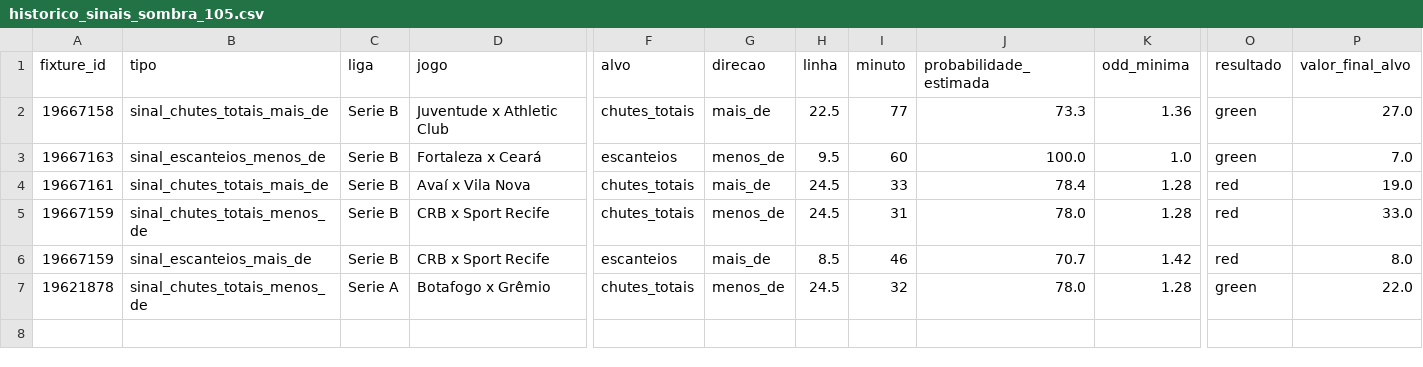
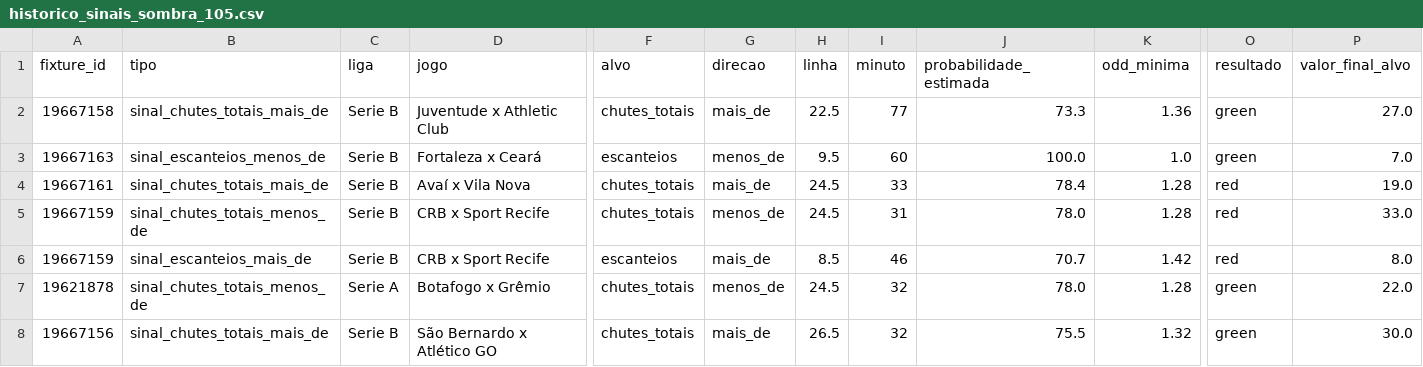
Before and after one commit to lucaseirafleury-ai/Bet, a CSV file: ligas_live_app/historico_sinais_sombra_105.csv, drawn as a sheet; only a part is shown, gaps mark what is left out; rows hold the shown columns only; the diff names each change by its address in the sheet, - before the commit and + after, or states it on an @@ line.

```diff
--- a/ligas_live_app/historico_sinais_sombra_105.csv
+++ b/ligas_live_app/historico_sinais_sombra_105.csv
+row 8: 19667156 | sinal_chutes_totais_mais_de | Serie B | São Bernardo x Atlético GO | chutes_totais | mais_de | 26.5 | 32 | 75.5 | 1.32 | green | 30.0
```
Also changed, not shown: ligas_live_app/historico_sinais.csv, ligas_live_app/historico_sinais_sombra_204.csv, 1 other file.
